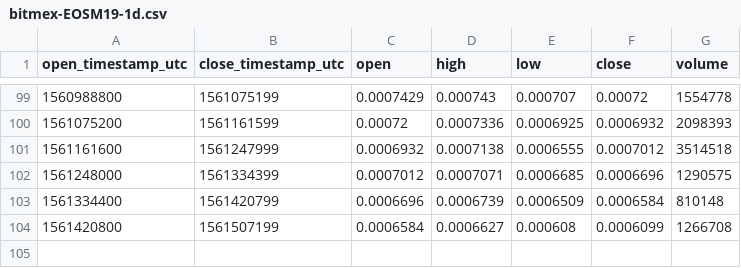
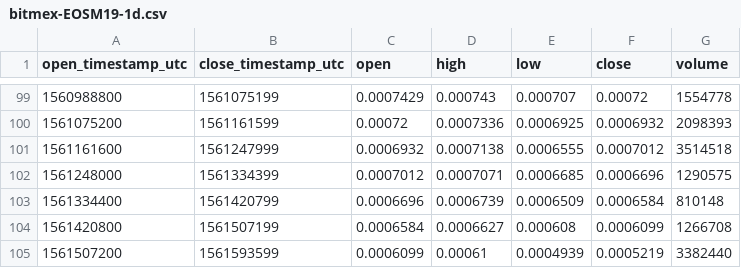
Before and after one commit to cryptobigbro/bitmex-EOSM19, a CSV file: bitmex-EOSM19-1d.csv, drawn as a sheet; only a part is shown, gaps mark what is left out; the diff names each change by its address in the sheet, - before the commit and + after, or states it on an @@ line.

```diff
--- a/bitmex-EOSM19-1d.csv
+++ b/bitmex-EOSM19-1d.csv
+row 105: 1561507200 | 1561593599 | 0.0006099 | 0.00061 | 0.0004939 | 0.0005219 | 3382440
```
Also changed, not shown: bitmex-EOSM19-1h.csv.
